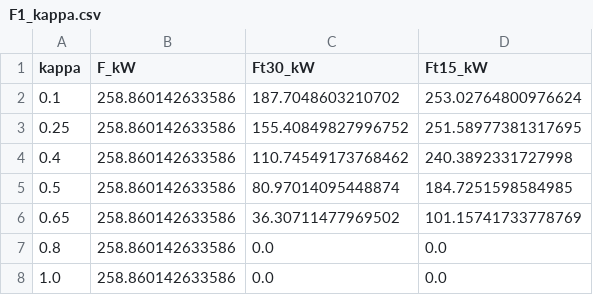
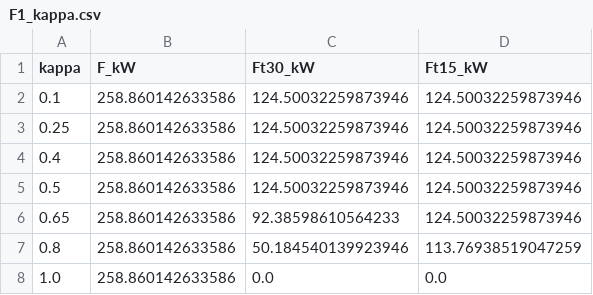
Before and after one commit to Mercury0828/ENvelope-Certified-Offering-and-REcourse, a CSV file: results/phase6/F1_kappa.csv, drawn as a sheet.

```diff
--- a/results/phase6/F1_kappa.csv
+++ b/results/phase6/F1_kappa.csv
@@ -1,8 +1,8 @@
 kappa,F_kW,Ft30_kW,Ft15_kW
-0.1,258.860142633586,187.7048603210702,253.02764800976624
-0.25,258.860142633586,155.40849827996752,251.58977381317695
-0.4,258.860142633586,110.74549173768462,240.3892331727998
-0.5,258.860142633586,80.97014095448874,184.7251598584985
-0.65,258.860142633586,36.30711477969502,101.15741733778769
-0.8,258.860142633586,0.0,0.0
+0.1,258.860142633586,124.50032259873946,124.50032259873946
+0.25,258.860142633586,124.50032259873946,124.50032259873946
+0.4,258.860142633586,124.50032259873946,124.50032259873946
+0.5,258.860142633586,124.50032259873946,124.50032259873946
+0.65,258.860142633586,92.38598610564233,124.50032259873946
+0.8,258.860142633586,50.184540139923946,113.76938519047259
 1.0,258.860142633586,0.0,0.0
```
Also changed, not shown: results/phase6/F1_dew.csv, results/phase6/F3_cdeg.csv, 40 other files.
